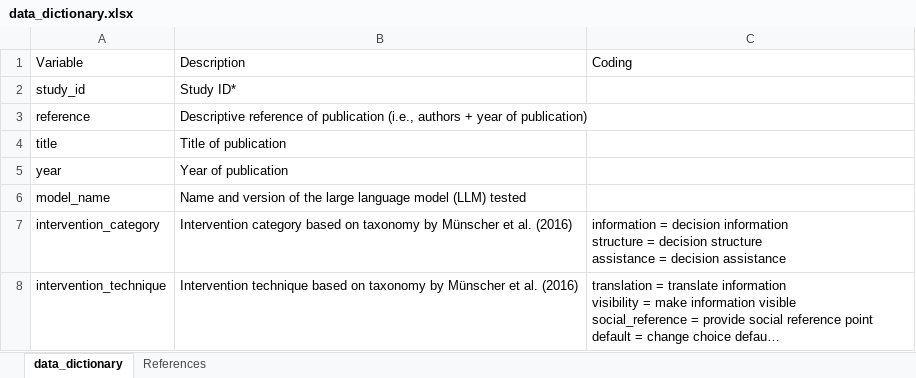
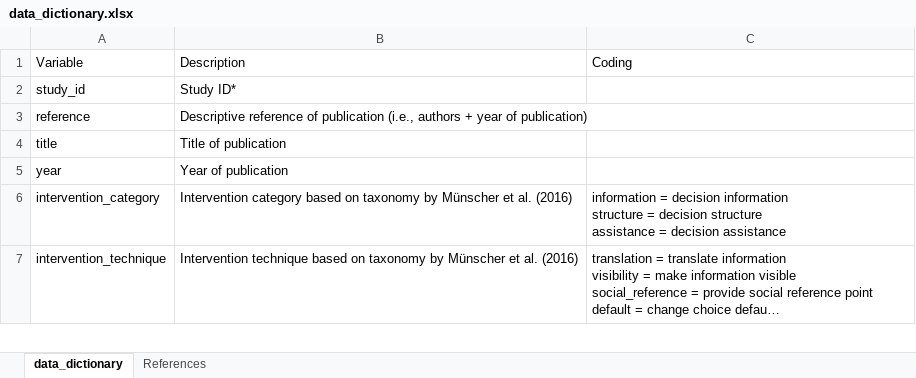
Before and after one commit to halsayxi/LLM-PEB-Nudging, an Excel workbook: data_dictionary.xlsx, sheet data_dictionary, drawn as a sheet; only a part is shown; long unchanged cells end in …; values as stored, in another font and other column widths than the file's, no borders; removed rows and columns are numbered as before the commit, all else as after; the diff covers the shown part only; the diff names each change by its address in the sheet, - before the commit and + after, or states it on an @@ line.

Commit message:
update data dictionary

```diff
--- a/data_dictionary.xlsx (sheet data_dictionary)
+++ b/data_dictionary.xlsx (sheet data_dictionary)
-row 6: model_name | Name and version of the large language model (LLM) tested
```
Also changed, not shown: 10 added rows, 1 removed row and 11 edited cells elsewhere in this sheet.
